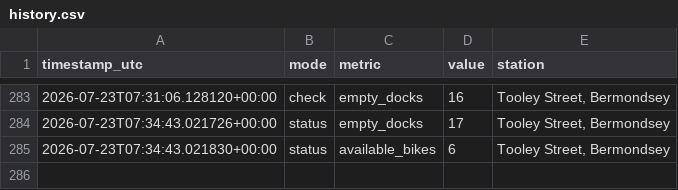
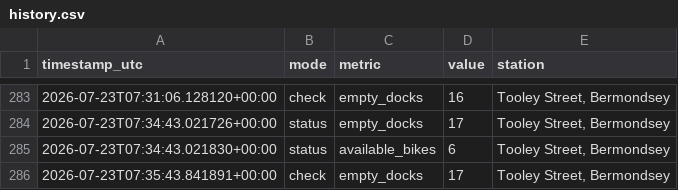
Before and after one commit to hsimmonds01/Claude, a CSV file: dock-alerter/history.csv, drawn as a sheet; only a part is shown, gaps mark what is left out.

```diff
--- a/dock-alerter/history.csv
+++ b/dock-alerter/history.csv
@@ -285 +285,2 @@ timestamp_utc,mode,metric,value,station
 2026-07-23T07:34:43.021830+00:00,status,available_bikes,6,"Tooley Street, Bermondsey"
+2026-07-23T07:35:43.841891+00:00,check,empty_docks,17,"Tooley Street, Bermondsey"
```
